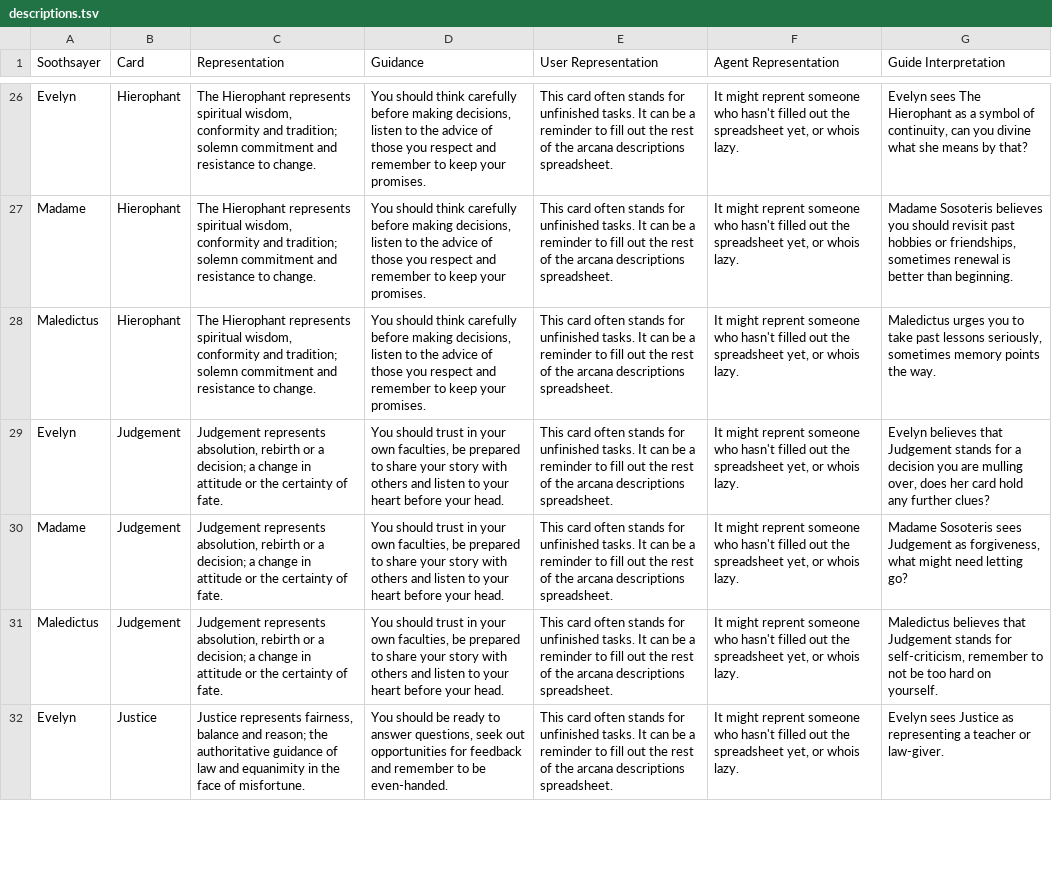
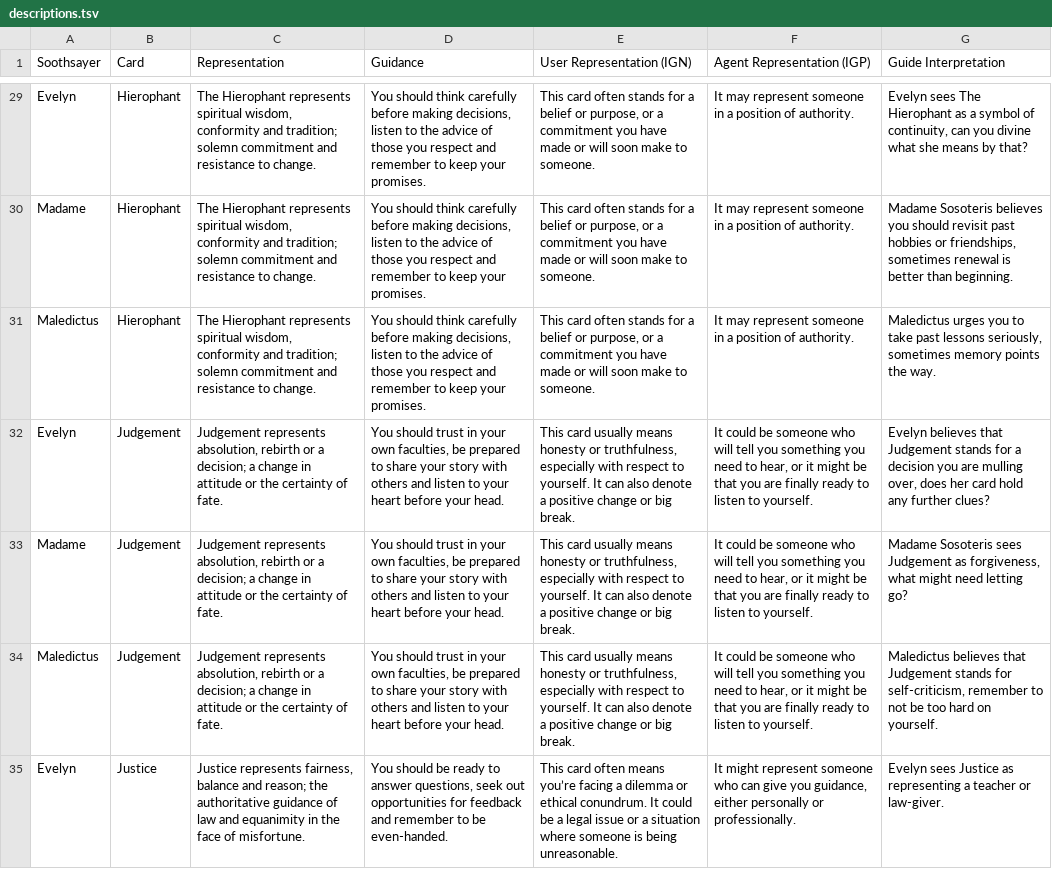
Before and after one commit to wainwrightmark/intarot, a TSV file: src/tsv/descriptions.tsv, drawn as a sheet; only a part is shown, gaps mark what is left out; addresses are those after the commit; the diff covers the shown part only; the diff names each change by its address in the sheet, - before the commit and + after, or states it on an @@ line.

Commit message:
updated descriptions

```diff
--- a/src/tsv/descriptions.tsv
+++ b/src/tsv/descriptions.tsv
-E1: User Representation
+E1: User Representation (IGN)
-F1: Agent Representation
+F1: Agent Representation (IGP)
-E29:E31 (User Representation (IGN)): …stands for unfinished tasks. It can be a reminder to fill out the rest of the arcana descriptions spreadsheet.
+E29:E31 (User Representation (IGN)): …stands for a belief or purpose, or a commitment you have made or will soon make to someone.
-F29:F31 (Agent Representation (IGP)): It might reprent someone who hasn't filled out the spreadsheet yet, or whois lazy.
+F29:F31 (Agent Representation (IGP)): It may represent someone in a position of authority.
-E32:E34 (User Representation (IGN)): This card often stands for unfinished tasks. It can be a reminder to fill out the rest of the arcana descriptions spreadsheet.
+E32:E34 (User Representation (IGN)): This card usually means honesty or truthfulness, especially with respect to yourself. It can also denote a positive change or big break.
-F32:F34 (Agent Representation (IGP)): It might reprent someone who hasn't filled out the spreadsheet yet, or whois lazy.
+F32:F34 (Agent Representation (IGP)): It could be someone who will tell you something you need to hear, or it might be that you are finally ready to listen to yourself.
-E35 (User Representation (IGN)): …card often stands for unfinished tasks. It can be a reminder to fill out the rest of the arcana descriptions spreadsheet.
+E35 (User Representation (IGN)): …card often means you’re facing a dilemma or ethical conundrum. It could be a legal issue or a situation where someone is being unreasonable.
-F35 (Agent Representation (IGP)): It might reprent someone who hasn't filled out the spreadsheet yet, or whois lazy.
+F35 (Agent Representation (IGP)): It might represent someone who can give you guidance, either personally or professionally.
```
Also changed, not shown: 3 added rows and 121 edited cells elsewhere in this file, 1 other file.
